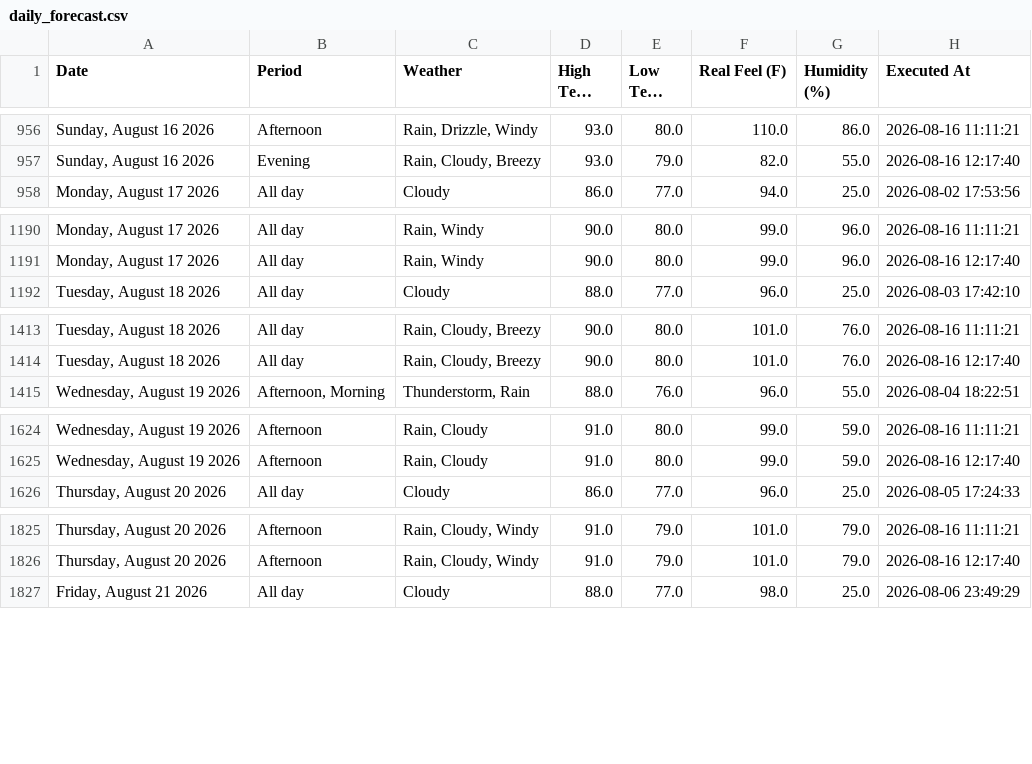
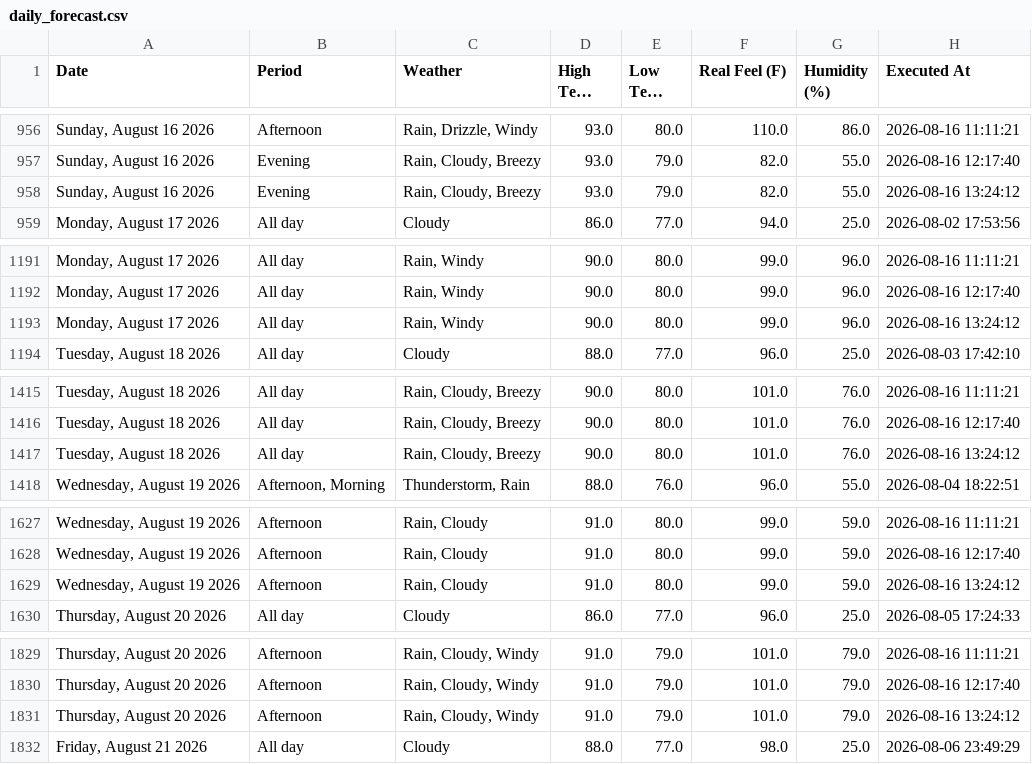
Before and after one commit to pthphien/accuweather, a CSV file: data/daily_forecast.csv, drawn as a sheet; only a part is shown, gaps mark what is left out; long unchanged cells end in …; the diff covers the shown part only; the diff names each change by its address in the sheet, - before the commit and + after, or states it on an @@ line.

```diff
--- a/data/daily_forecast.csv
+++ b/data/daily_forecast.csv
+row 958: Sunday, August 16 2026 | Evening | Rain, Cloudy, Breezy | 93.0 | 79.0 | 82.0 | 55.0 | 2026-08-16 13:24:12
+row 1193: Monday, August 17 2026 | All day | Rain, Windy | 90.0 | 80.0 | 99.0 | 96.0 | 2026-08-16 13:24:12
+row 1417: Tuesday, August 18 2026 | All day | Rain, Cloudy, Breezy | 90.0 | 80.0 | 101.0 | 76.0 | 2026-08-16 13:24:12
+row 1629: Wednesday, August 19 2026 | Afternoon | Rain, Cloudy | 91.0 | 80.0 | 99.0 | 59.0 | 2026-08-16 13:24:12
+row 1831: Thursday, August 20 2026 | Afternoon | Rain, Cloudy, Windy | 91.0 | 79.0 | 101.0 | 79.0 | 2026-08-16 13:24:12
```
Also changed, not shown: 10 added rows elsewhere in this file, 3 other files.
